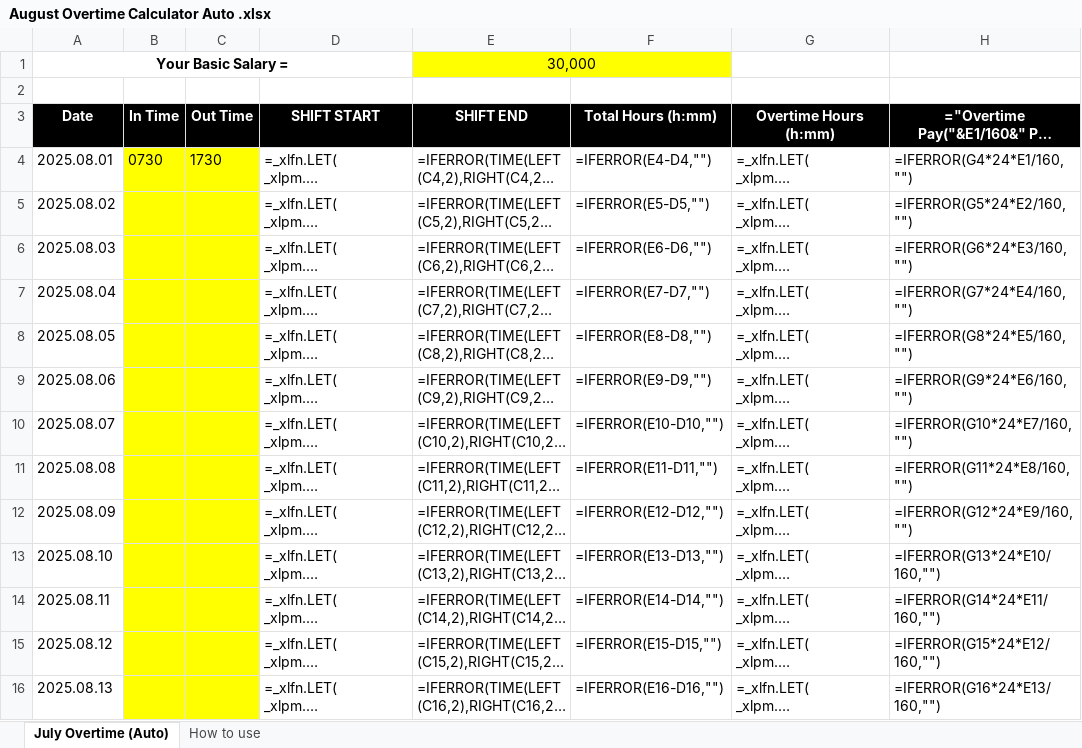
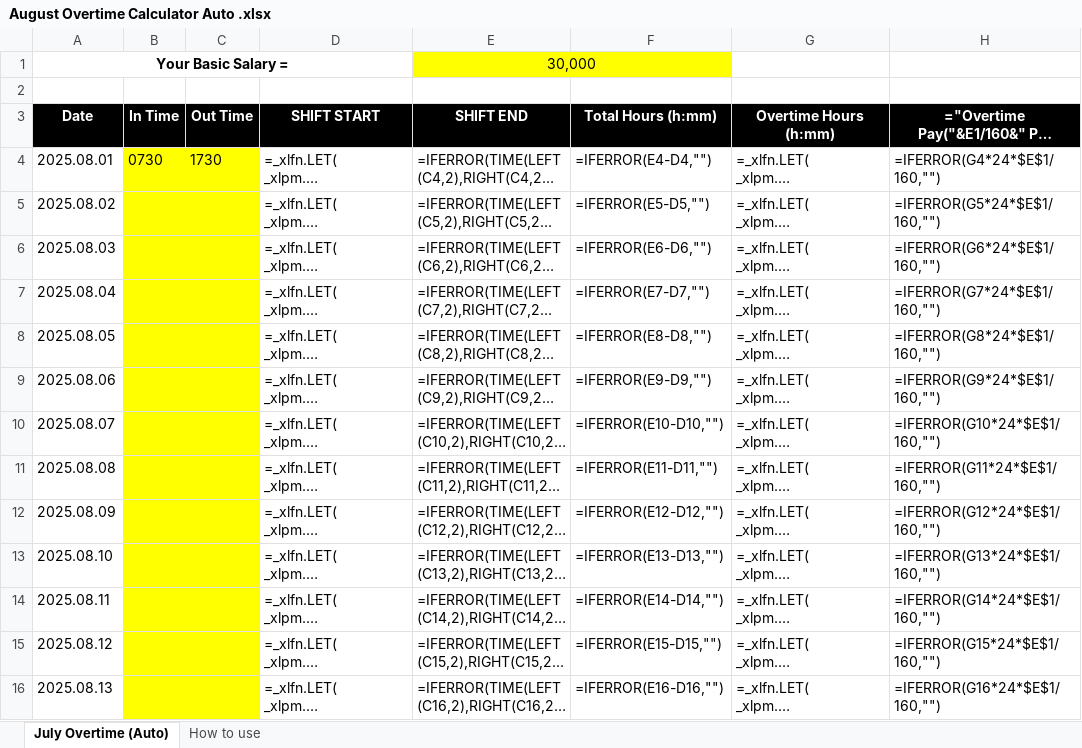
Before and after one commit to DinethPansiluW/FLI-SUPER, an Excel workbook: August Overtime Calculator Auto .xlsx, sheet July Overtime (Auto), drawn as a sheet; only a part is shown; long unchanged cells end in …; values as stored, in another font and other column widths than the file's, no borders; formulas are shown in place of their values; the diff covers the shown part only; the diff names each change by its address in the sheet, - before the commit and + after, or states it on an @@ line.

Commit message:
BUG FIXED

```diff
--- a/August Overtime Calculator Auto .xlsx (sheet July Overtime (Auto))
+++ b/August Overtime Calculator Auto .xlsx (sheet July Overtime (Auto))
-H4: =IFERROR(G4*24*E1/160,"")
+H4: =IFERROR(G4*24*$E$1/160,"")
-H5: =IFERROR(G5*24*E2/160,"")
+H5: =IFERROR(G5*24*$E$1/160,"")
-H6: =IFERROR(G6*24*E3/160,"")
+H6: =IFERROR(G6*24*$E$1/160,"")
-H7: =IFERROR(G7*24*E4/160,"")
+H7: =IFERROR(G7*24*$E$1/160,"")
-H8: =IFERROR(G8*24*E5/160,"")
+H8: =IFERROR(G8*24*$E$1/160,"")
-H9: =IFERROR(G9*24*E6/160,"")
+H9: =IFERROR(G9*24*$E$1/160,"")
-H10: =IFERROR(G10*24*E7/160,"")
+H10: =IFERROR(G10*24*$E$1/160,"")
-H11: =IFERROR(G11*24*E8/160,"")
+H11: =IFERROR(G11*24*$E$1/160,"")
-H12: =IFERROR(G12*24*E9/160,"")
+H12: =IFERROR(G12*24*$E$1/160,"")
-H13: =IFERROR(G13*24*E10/160,"")
+H13: =IFERROR(G13*24*$E$1/160,"")
-H14: =IFERROR(G14*24*E11/160,"")
+H14: =IFERROR(G14*24*$E$1/160,"")
-H15: =IFERROR(G15*24*E12/160,"")
+H15: =IFERROR(G15*24*$E$1/160,"")
-H16: =IFERROR(G16*24*E13/160,"")
+H16: =IFERROR(G16*24*$E$1/160,"")
```
Also changed, not shown: 18 edited cells elsewhere in this sheet.
